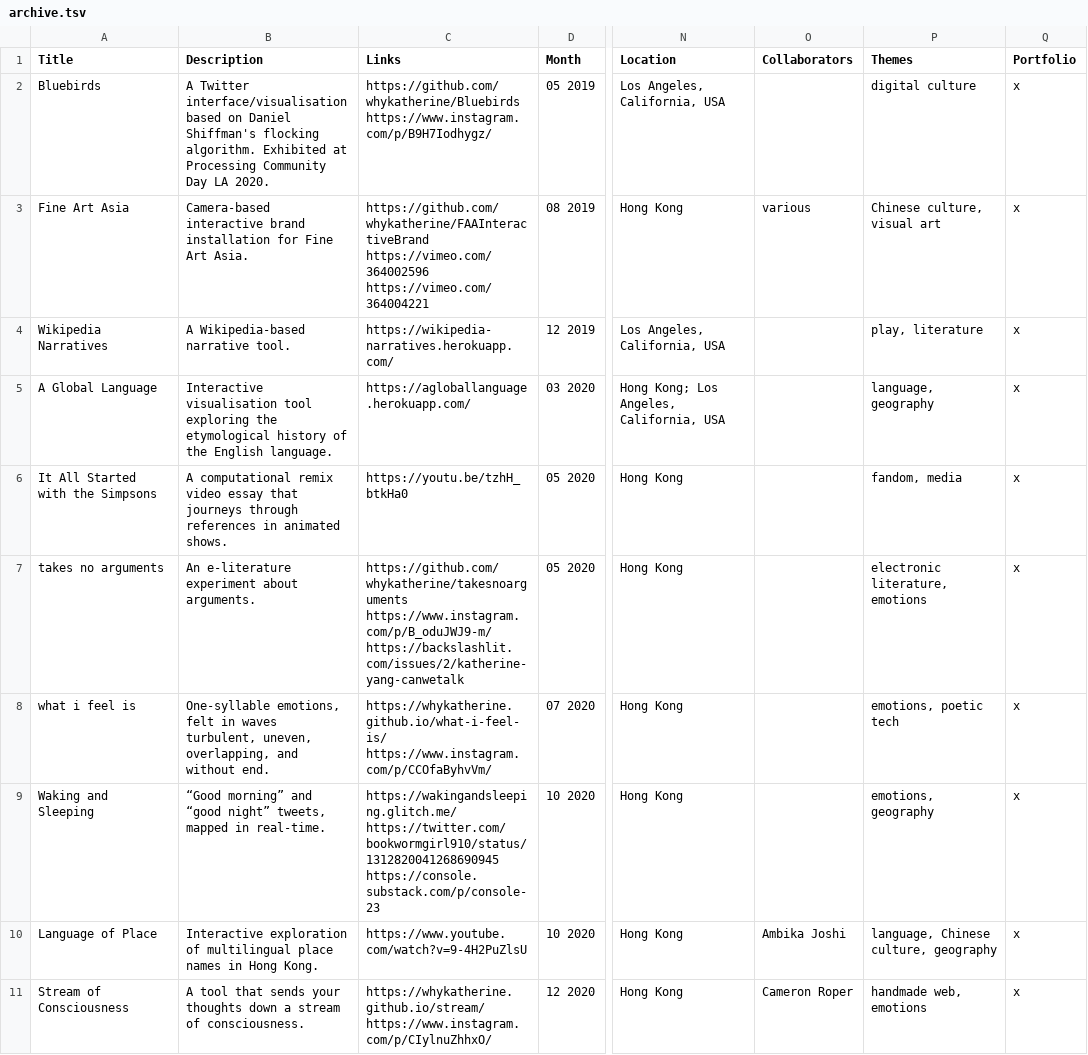
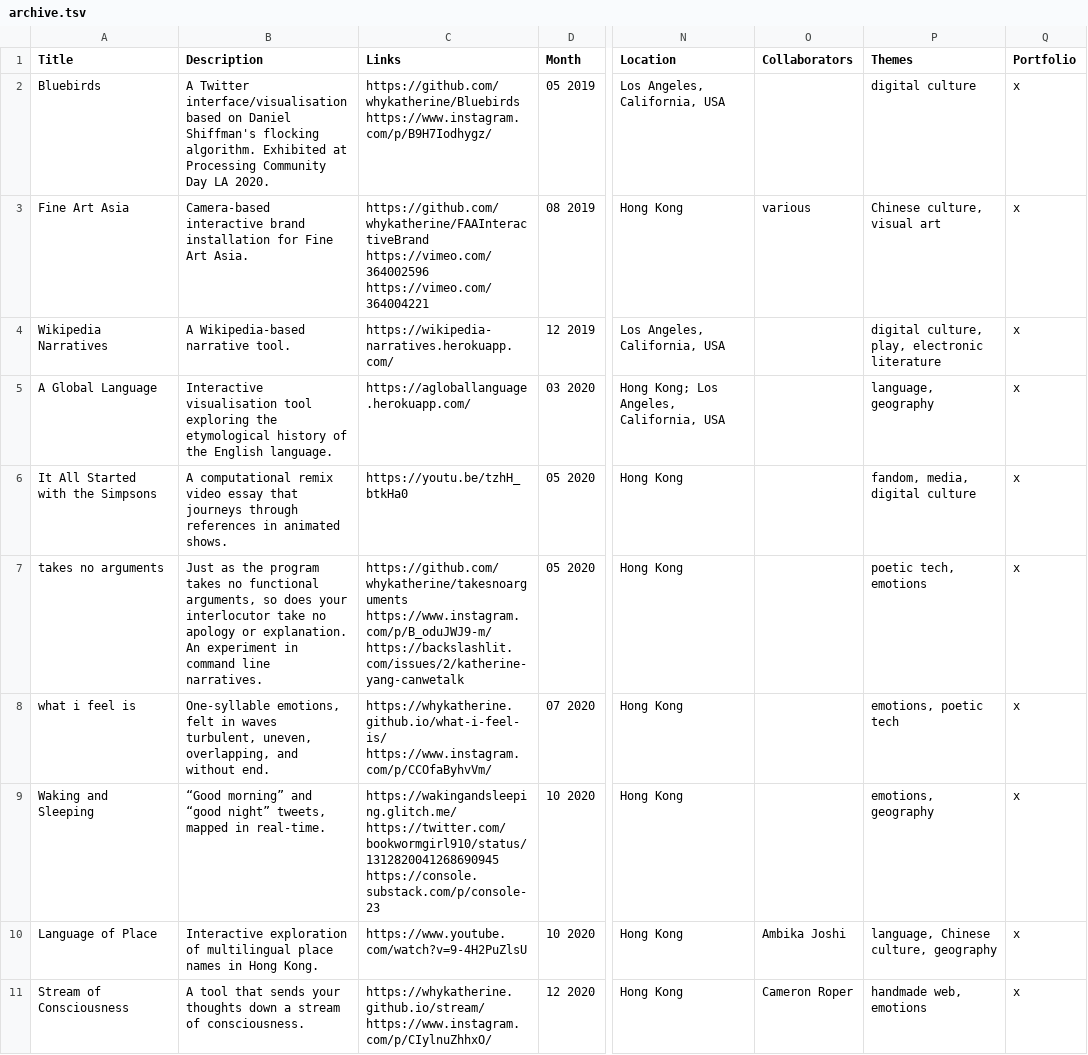
Before and after one commit to kayserifserif/archive, a TSV file: archive.tsv, drawn as a sheet; only a part is shown, gaps mark what is left out; the diff covers the shown part only; the diff names each change by its address in the sheet, - before the commit and + after, or states it on an @@ line.

Commit message:
descriptions, tags, fonts

```diff
--- a/archive.tsv
+++ b/archive.tsv
-P4 (Themes): play, literature
+P4 (Themes): digital culture, play, electronic literature
-P6 (Themes): fandom, media
+P6 (Themes): fandom, media, digital culture
-B7 (Description): An e-literature experiment about arguments.
+B7 (Description): Just as the program takes no functional arguments, so does your interlocutor take no apology or explanation. An experiment in command line narratives.
-P7 (Themes): electronic literature, emotions
+P7 (Themes): poetic tech, emotions
```
Also changed, not shown: 12 edited cells elsewhere in this file, 2 other files.
